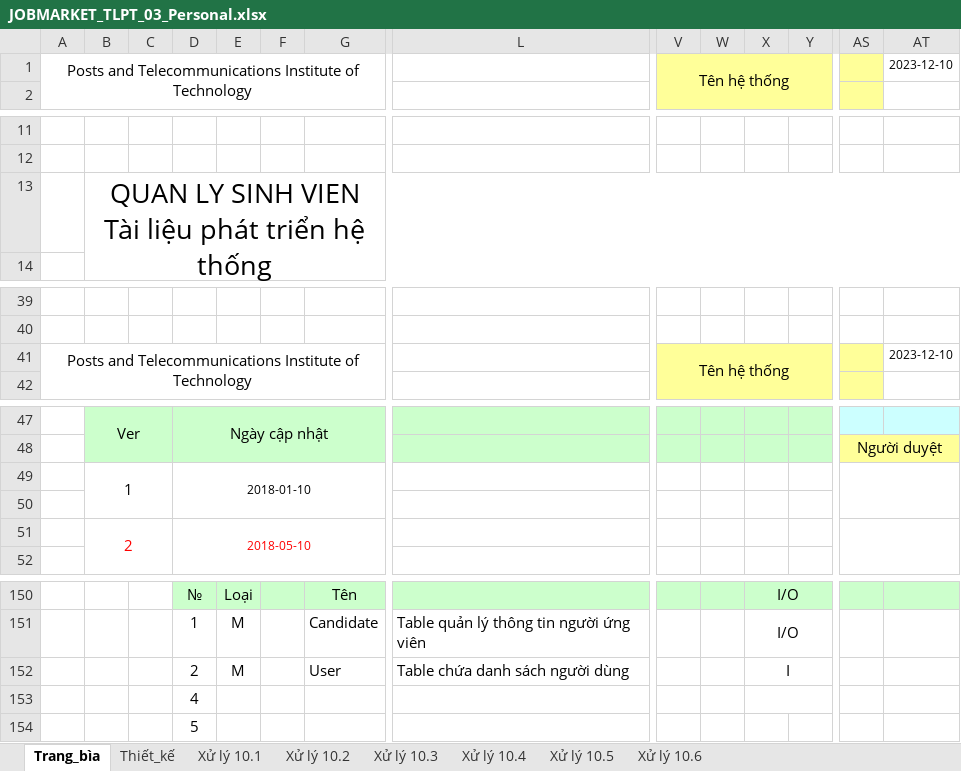
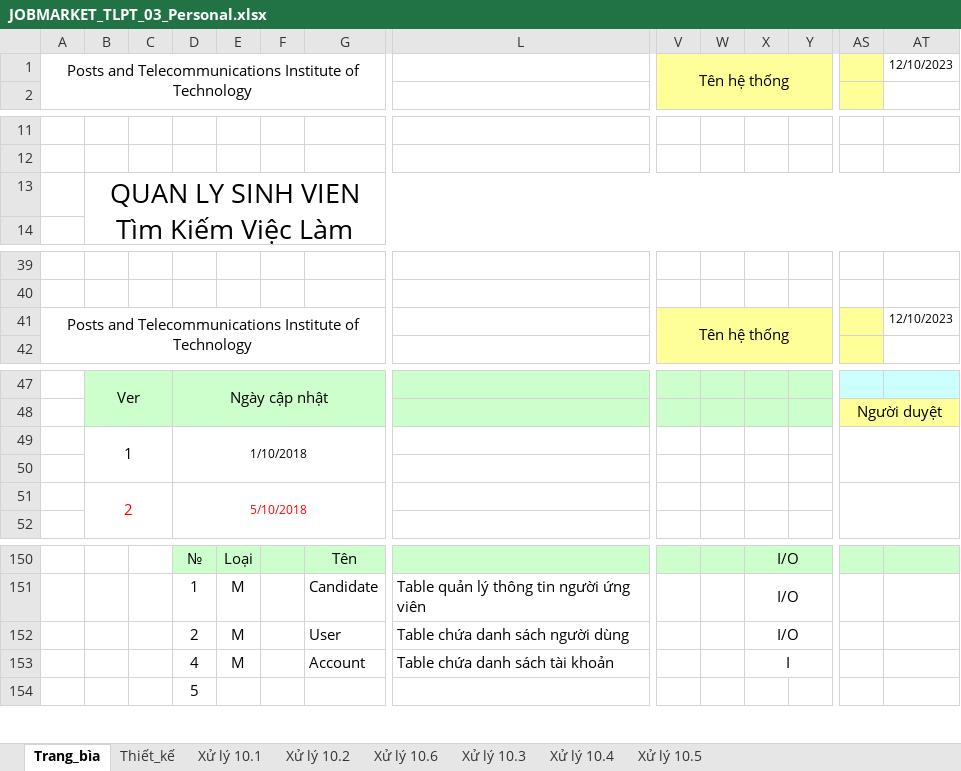
Before and after one commit to SavourySpringTu/Nhom27, an Excel workbook: Thiết Kế/TaiLieuThietKeChiTiet/JOBMARKET_TLPT_03_Personal.xlsx, sheet Trang_bìa, drawn as a sheet; only a part is shown, gaps mark what is left out; values as stored, in another font and other column widths than the file's, no borders; charts and pictures not drawn; removed rows and columns are numbered as before the commit, all else as after; rows hold the shown columns only; ↵ is a line break in a cell; the diff covers the shown part only; the diff names each change by its address in the sheet, - before the commit and + after, or states it on an @@ line.

```diff
--- a/Thiết Kế/TaiLieuThietKeChiTiet/JOBMARKET_TLPT_03_Personal.xlsx (sheet Trang_bìa)
+++ b/Thiết Kế/TaiLieuThietKeChiTiet/JOBMARKET_TLPT_03_Personal.xlsx (sheet Trang_bìa)
@@ sheet tab order changed: Trang_bìa | Thiết_kế | Xử lý 10.1 | Xử lý 10.2 | Xử lý 10.6 | Xử lý 10.3 | Xử lý 10.4 | Xử lý 10.5 @@
-AT1: 2023-12-10
+AT1: 12/10/2023
-B13: QUAN LY SINH VIEN ↵ Tài liệu phát triển hệ thống
+B13: QUAN LY SINH VIEN ↵ Tìm Kiếm Việc Làm
-AT41: 2023-12-10
+AT41: 12/10/2023
-D49: 2018-01-10
+D49: 1/10/2018
-D51: 2018-05-10
+D51: 5/10/2018
-X152: I
+X152: I/O
-row 153:  |  |  | 4
+row 153:  |  |  | 4 | M |  | Account | Table chứa danh sách tài khoản |  |  | I
```
Also changed, not shown: 2 edited cells elsewhere in this sheet, sheet Thiết_kế, sheet Xử lý 10.6, sheet Xử lý 10.1, sheet Xử lý 10.2, sheet Xử lý 10.5, sheet Xử lý 10.4, 1 more sheet, charts or pictures, 4 other files.
